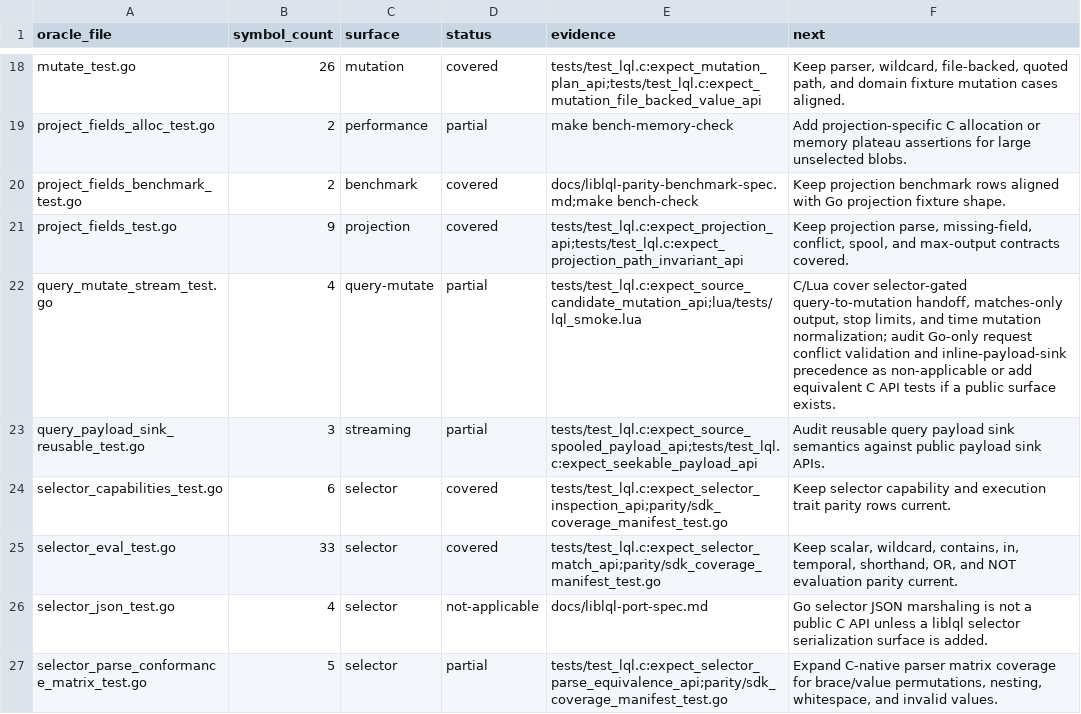
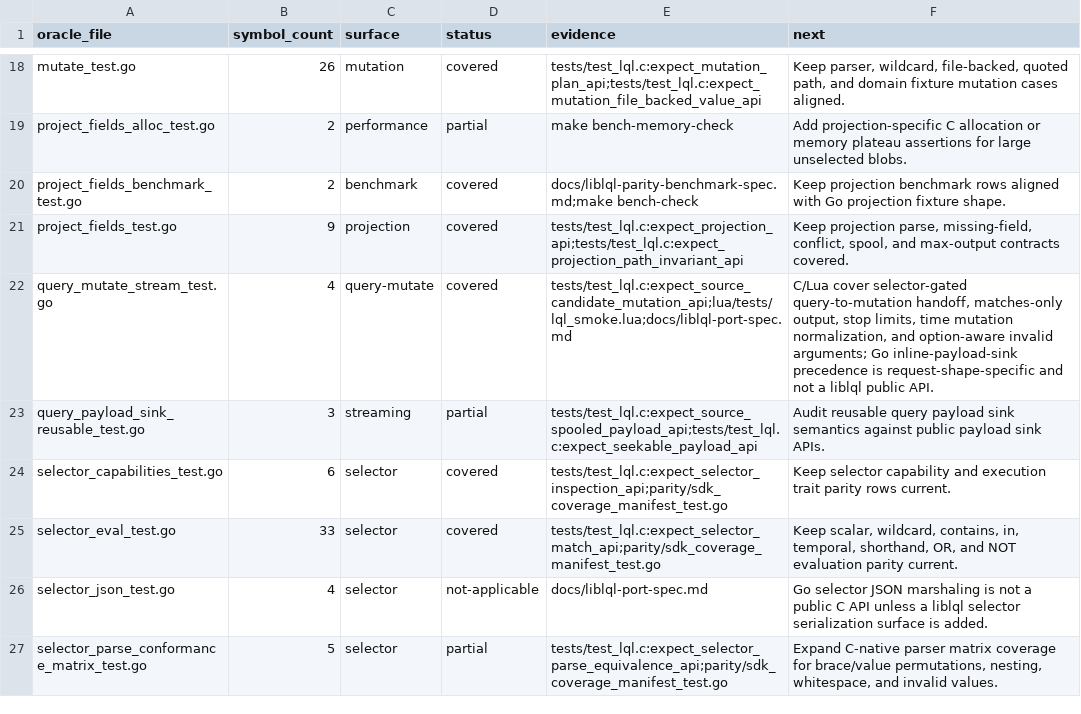
Before and after one commit to sa6mwa/liblql, a TSV file: parity/oracle_inventory.tsv, drawn as a sheet; only a part is shown, gaps mark what is left out.

Commit message:
test(mutation): cover query mutate validation

```diff
--- a/parity/oracle_inventory.tsv
+++ b/parity/oracle_inventory.tsv
@@ -21,3 +21,3 @@ project_fields_benchmark_test.go	2	benchmark	covered	docs/liblql-parity-benchmar
 project_fields_test.go	9	projection	covered	tests/test_lql.c:expect_projection_api;tests/test_lql.c:expect_projection_path_invariant_api	Keep projection parse, missing-field, conflict, spool, and max-output contracts covered.
-query_mutate_stream_test.go	4	query-mutate	partial	tests/test_lql.c:expect_source_candidate_mutation_api;lua/tests/lql_smoke.lua	C/Lua cover selector-gated query-to-mutation handoff, matches-only output, stop limits, and time mutation normalization; audit Go-only request conflict validation and inline-payload-sink precedence as non-applicable or add equivalent C API tests if a public surface exists.
+query_mutate_stream_test.go	4	query-mutate	covered	tests/test_lql.c:expect_source_candidate_mutation_api;lua/tests/lql_smoke.lua;docs/liblql-port-spec.md	C/Lua cover selector-gated query-to-mutation handoff, matches-only output, stop limits, time mutation normalization, and option-aware invalid arguments; Go inline-payload-sink precedence is request-shape-specific and not a liblql public API.
 query_payload_sink_reusable_test.go	3	streaming	partial	tests/test_lql.c:expect_source_spooled_payload_api;tests/test_lql.c:expect_seekable_payload_api	Audit reusable query payload sink semantics against public payload sink APIs.
```
Also changed, not shown: 2 other files.
